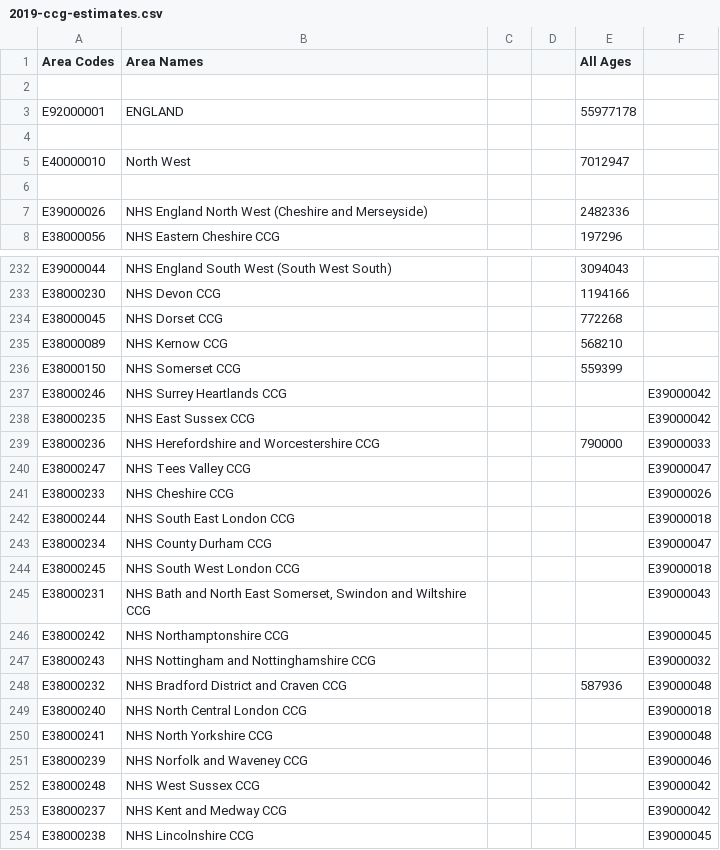
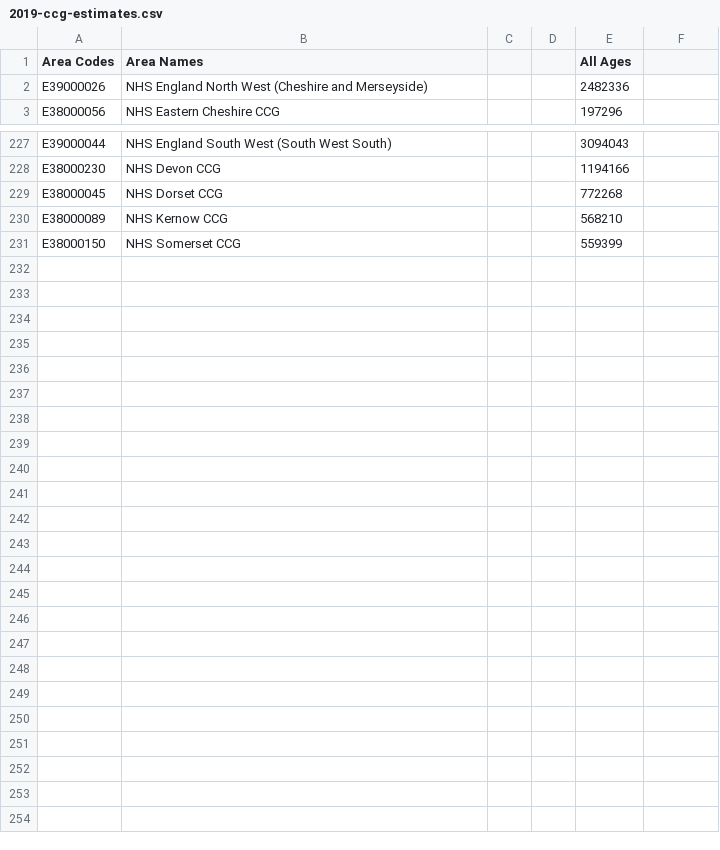
Before and after one commit to project-wildfyre/covid-stats, a CSV file: src/main/resources/2019-ccg-estimates.csv, drawn as a sheet; only a part is shown, gaps mark what is left out; the diff names each change by its address in the sheet, - before the commit and + after, or states it on an @@ line.

```diff
--- a/src/main/resources/2019-ccg-estimates.csv
+++ b/src/main/resources/2019-ccg-estimates.csv
-row 2: (empty)
-row 3: E92000001 | ENGLAND |  |  | 55977178
-row 4: (empty)
-row 5: E40000010 | North West |  |  | 7012947
-row 6: (empty)
-row 237: E38000246 | NHS Surrey Heartlands CCG |  |  |  | E39000042
-row 238: E38000235 | NHS East Sussex CCG |  |  |  | E39000042
-row 239: E38000236 | NHS Herefordshire and Worcestershire CCG |  |  | 790000 | E39000033
-row 240: E38000247 | NHS Tees Valley CCG |  |  |  | E39000047
-row 241: E38000233 | NHS Cheshire CCG |  |  |  | E39000026
-row 242: E38000244 | NHS South East London CCG |  |  |  | E39000018
-row 243: E38000234 | NHS County Durham CCG |  |  |  | E39000047
-row 244: E38000245 | NHS South West London CCG |  |  |  | E39000018
-row 245: E38000231 | NHS Bath and North East Somerset, Swindon and Wiltshire CCG |  |  |  | E39000043
-row 246: E38000242 | NHS Northamptonshire CCG |  |  |  | E39000045
-row 247: E38000243 | NHS Nottingham and Nottinghamshire CCG |  |  |  | E39000032
-row 248: E38000232 | NHS Bradford District and Craven CCG |  |  | 587936 | E39000048
-row 249: E38000240 | NHS North Central London CCG |  |  |  | E39000018
-row 250: E38000241 | NHS North Yorkshire CCG |  |  |  | E39000048
-row 251: E38000239 | NHS Norfolk and Waveney CCG |  |  |  | E39000046
-row 252: E38000248 | NHS West Sussex CCG |  |  |  | E39000042
-row 253: E38000237 | NHS Kent and Medway CCG |  |  |  | E39000042
-row 254: E38000238 | NHS Lincolnshire CCG |  |  |  | E39000045
```
Also changed, not shown: 2 other files.
